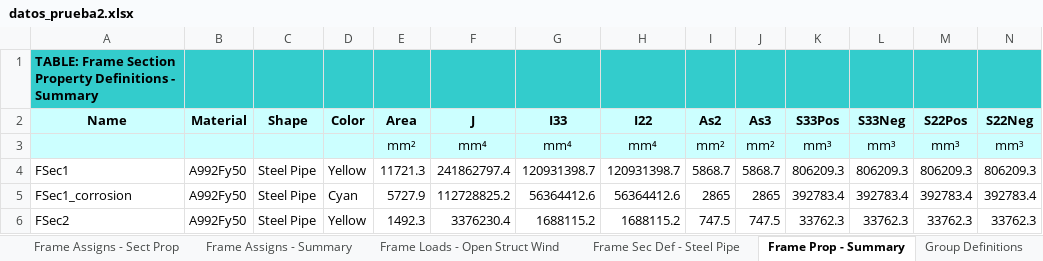
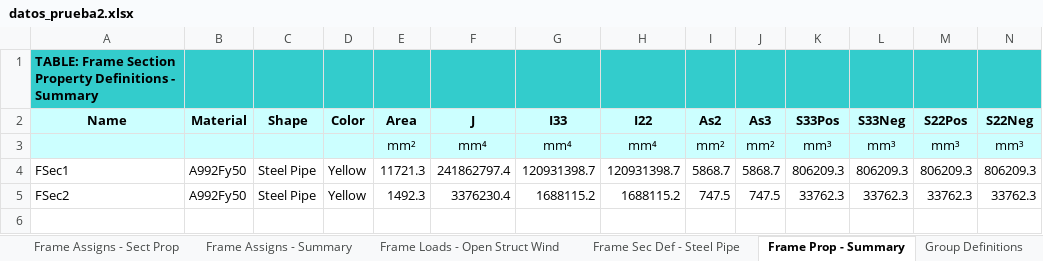
Before and after one commit to fcisnerosr/Proyecto-doctoral, an Excel workbook: pruebas_excel/ETABS_modelo/ETABS/revision_2_marco_elemento_a_elemento/datos_prueba2.xlsx, sheet Frame Prop - Summary, drawn as a sheet; only a part is shown; values as stored, in another font and other column widths than the file's, no borders; rows hold the shown columns only; the diff names each change by its address in the sheet, - before the commit and + after, or states it on an @@ line.

```diff
--- a/pruebas_excel/ETABS_modelo/ETABS/revision_2_marco_elemento_a_elemento/datos_prueba2.xlsx (sheet Frame Prop - Summary)
+++ b/pruebas_excel/ETABS_modelo/ETABS/revision_2_marco_elemento_a_elemento/datos_prueba2.xlsx (sheet Frame Prop - Summary)
-row 5: FSec1_corrosion | A992Fy50 | Steel Pipe | Cyan | 5727.9 | 112728825.2 | 56364412.6 | 56364412.6 | 2865 | 2865 | 392783.4 | 392783.4 | 392783.4 | 392783.4
```
Also changed, not shown: sheet Frame Sec Def - Steel Pipe, other sheet tabs, pruebas_excel/ETABS_modelo/ETABS/revision_3_marco_con_dano/datos_prueba3.xlsx, pruebas_excel/marco3Ddam0_error.xlsx, 27 other files.
